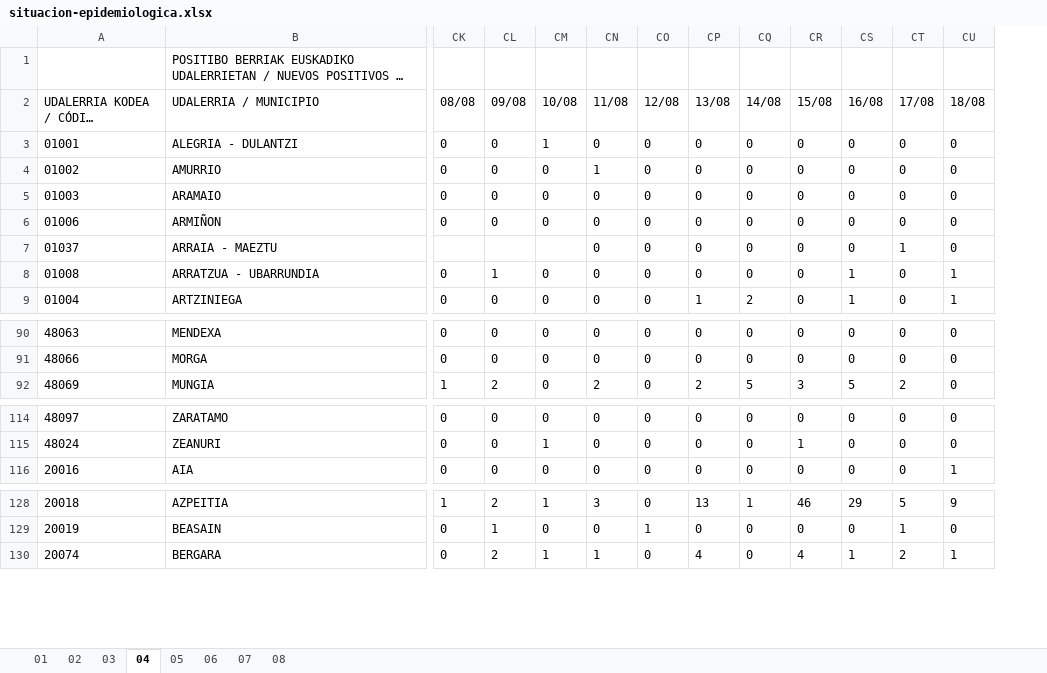
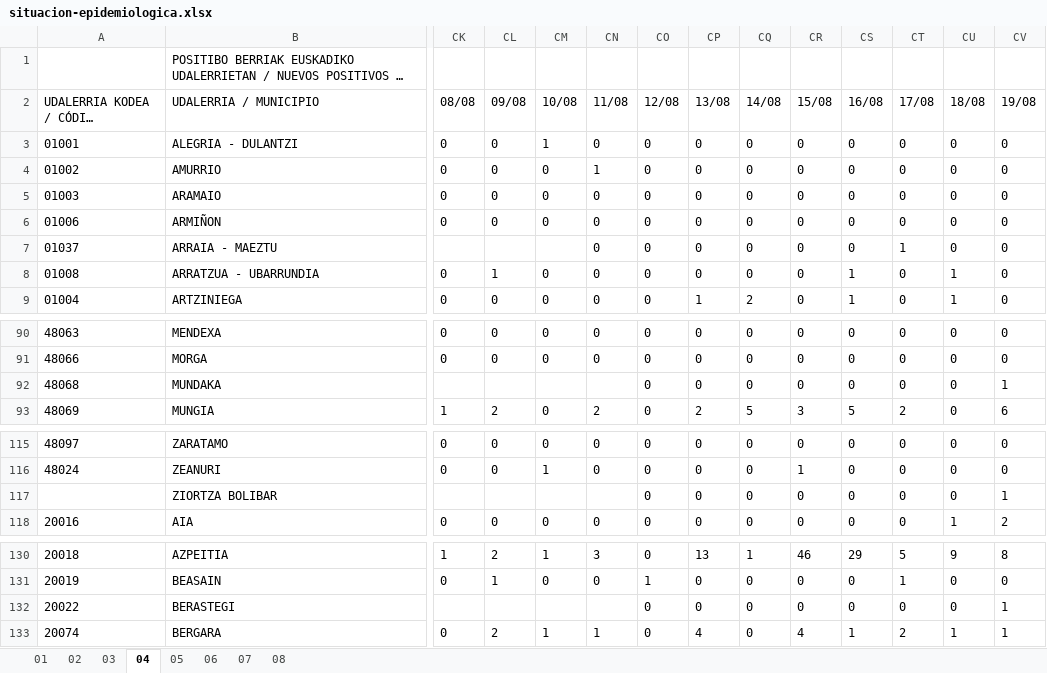
Before and after one commit to numeroteca/covid19, an Excel workbook: data/original/spain/euskadi/situacion-epidemiologica.xlsx, sheet 04, drawn as a sheet; only a part is shown, gaps mark what is left out; long unchanged cells end in …; values as stored, in another font and other column widths than the file's, no borders; rows hold the shown columns only; the diff names each change by its address in the sheet, - before the commit and + after, or states it on an @@ line.

Commit message:
update Euskadi data-charts 2020.08.19

```diff
--- a/data/original/spain/euskadi/situacion-epidemiologica.xlsx (sheet 04)
+++ b/data/original/spain/euskadi/situacion-epidemiologica.xlsx (sheet 04)
+column CV (19/08), rows 3-9: all 0; rows 90-91: 0 | 0; row 93: 6; rows 115-116: 0 | 0; row 118: 2; rows 130-131: 8 | 0; row 133: 1
+row 92: 48068 | MUNDAKA |  |  |  |  | 0 | 0 | 0 | 0 | 0 | 0 | 0 | 1
+row 117:  | ZIORTZA BOLIBAR |  |  |  |  | 0 | 0 | 0 | 0 | 0 | 0 | 0 | 1
+row 132: 20022 | BERASTEGI |  |  |  |  | 0 | 0 | 0 | 0 | 0 | 0 | 0 | 1
```
Also changed, not shown: sheet 01, sheet 02, sheet 05, data/original/spain/euskadi/datos-asistenciales.xlsx, 32 other files.
